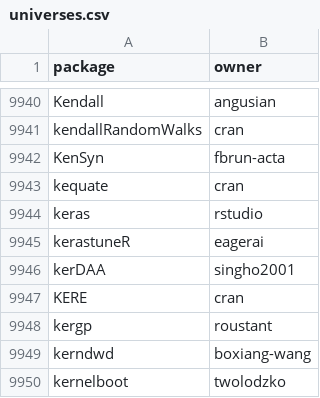
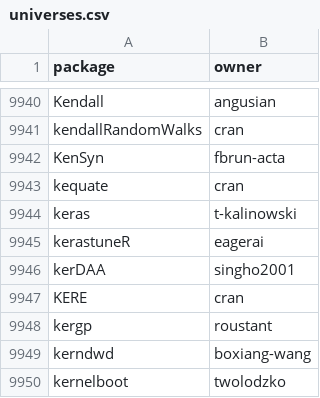
Before and after one commit to r-universe-org/cran-to-git, a CSV file: universes.csv, drawn as a sheet; only a part is shown, gaps mark what is left out.

```diff
--- a/universes.csv
+++ b/universes.csv
@@ -9943,3 +9943,3 @@ KenSyn,fbrun-acta
 kequate,cran
-keras,rstudio
+keras,t-kalinowski
 kerastuneR,eagerai
```
Also changed, not shown: crantogit.csv, 4 other files.
